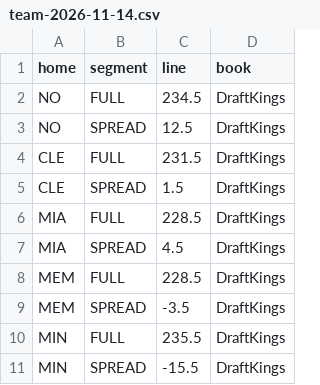
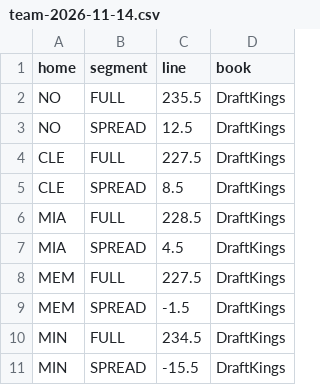
Before and after one commit to zackh608/signal-report, a CSV file: data/nba/lines/team-2026-11-14.csv, drawn as a sheet.

```diff
--- a/data/nba/lines/team-2026-11-14.csv
+++ b/data/nba/lines/team-2026-11-14.csv
@@ -1,11 +1,11 @@
 home,segment,line,book
-NO,FULL,234.5,DraftKings
+NO,FULL,235.5,DraftKings
 NO,SPREAD,12.5,DraftKings
-CLE,FULL,231.5,DraftKings
-CLE,SPREAD,1.5,DraftKings
+CLE,FULL,227.5,DraftKings
+CLE,SPREAD,8.5,DraftKings
 MIA,FULL,228.5,DraftKings
 MIA,SPREAD,4.5,DraftKings
-MEM,FULL,228.5,DraftKings
-MEM,SPREAD,-3.5,DraftKings
-MIN,FULL,235.5,DraftKings
+MEM,FULL,227.5,DraftKings
+MEM,SPREAD,-1.5,DraftKings
+MIN,FULL,234.5,DraftKings
 MIN,SPREAD,-15.5,DraftKings
```
Also changed, not shown: data/nba/lines/history-2026-11-14.csv, 9 other files.
